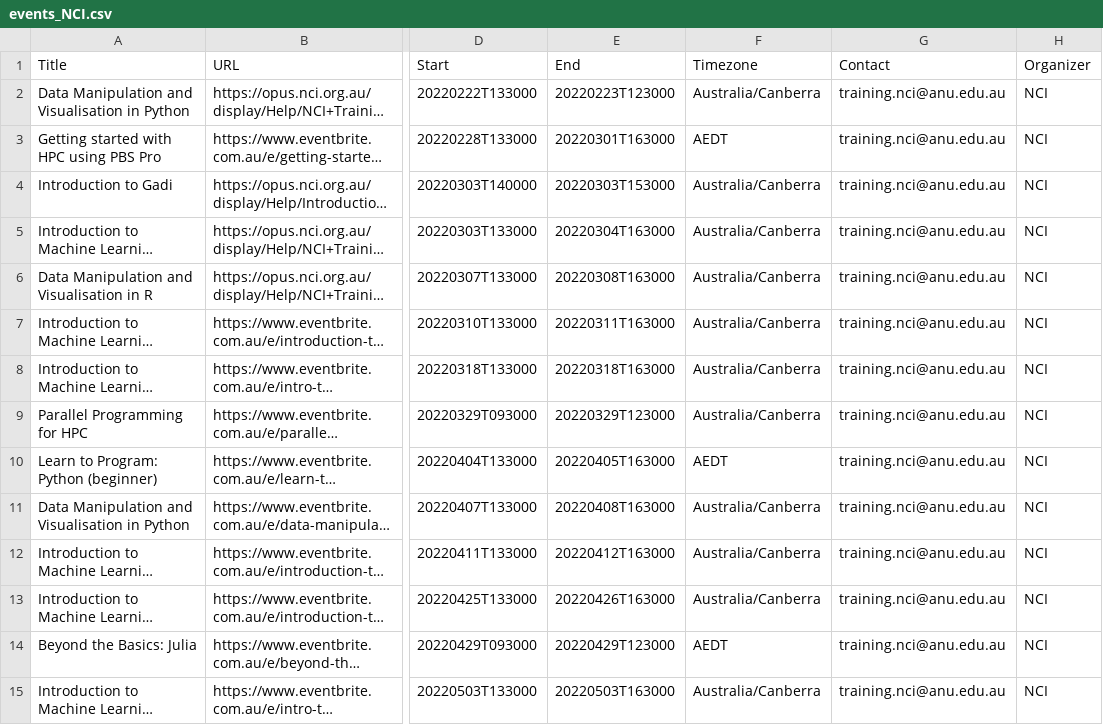
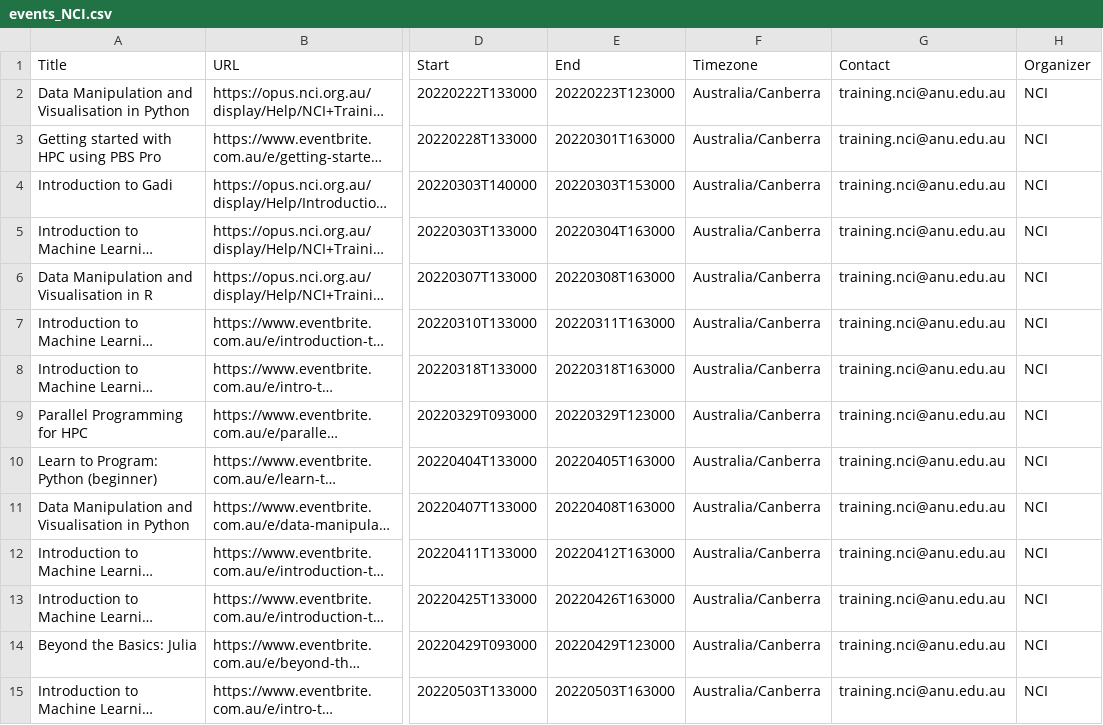
Before and after one commit to NCI900-Training-Organisation/NCI_feed_to_DReSA, a CSV file: events_NCI.csv, drawn as a sheet; only a part is shown, gaps mark what is left out; long unchanged cells end in …; the diff names each change by its address in the sheet, - before the commit and + after, or states it on an @@ line.

Commit message:
Lied a little in the previous commit, now all dates have been changed to TZ Database

```diff
--- a/events_NCI.csv
+++ b/events_NCI.csv
-F3 (Timezone): AEDT
+F3 (Timezone): Australia/Canberra
-F10 (Timezone): AEDT
+F10 (Timezone): Australia/Canberra
-F14 (Timezone): AEDT
+F14 (Timezone): Australia/Canberra
```
